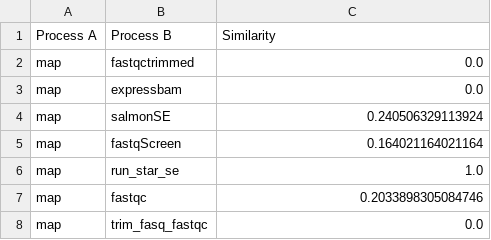
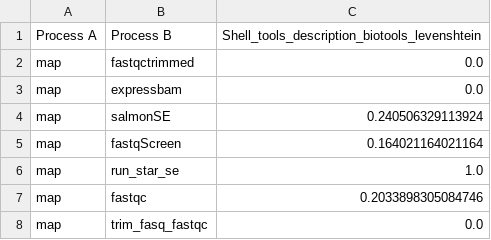
Before and after one commit to Kubilay-Meydan/TER-M1, a CSV file: Metrics/tools_in_shell/shell_tools_description_biotools_results/shell_tools_description_biotools_levenshtein.csv, drawn as a sheet; only a part is shown.

```diff
--- a/Metrics/tools_in_shell/shell_tools_description_biotools_results/shell_tools_description_biotools_levenshtein.csv
+++ b/Metrics/tools_in_shell/shell_tools_description_biotools_results/shell_tools_description_biotools_levenshtein.csv
@@ -1,2 +1,2 @@
-Process A,Process B,Similarity
+Process A,Process B,Shell_tools_description_biotools_levenshtein
 map,fastqctrimmed,0.0
```
Also changed, not shown: Metrics/shell_tools/shell_tools_description_biotools_jaccard.csv, Metrics/shell_tools/shell_tools_description_biotools_no_white_space_jaccard.csv, 16 other files.
